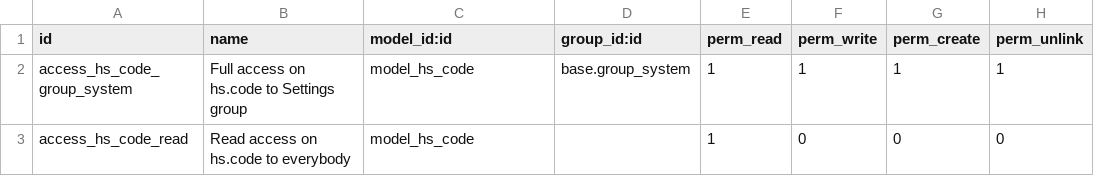
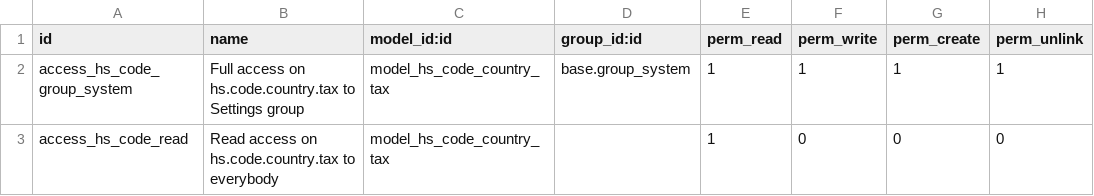
Before and after one commit to Comunitea/CMNT_00098_2017_JIM_addons, a CSV file: product_harmonized_system_country_tax/security/ir.model.access.csv, drawn as a sheet.

```diff
--- a/product_harmonized_system_country_tax/security/ir.model.access.csv
+++ b/product_harmonized_system_country_tax/security/ir.model.access.csv
@@ -1,3 +1,3 @@
 id,name,model_id:id,group_id:id,perm_read,perm_write,perm_create,perm_unlink
-access_hs_code_group_system,Full access on hs.code to Settings group,model_hs_code,base.group_system,1,1,1,1
-access_hs_code_read,Read access on hs.code to everybody,model_hs_code,,1,0,0,0
+access_hs_code_group_system,Full access on hs.code.country.tax to Settings group,model_hs_code_country_tax,base.group_system,1,1,1,1
+access_hs_code_read,Read access on hs.code.country.tax to everybody,model_hs_code_country_tax,,1,0,0,0
```
Also changed, not shown: 7 other files.
